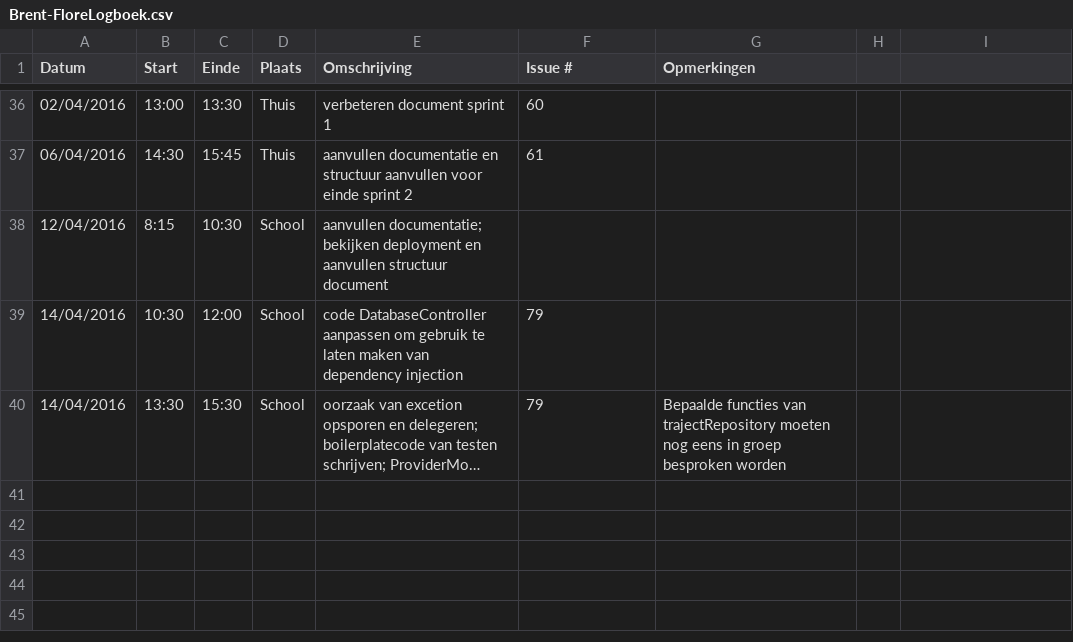
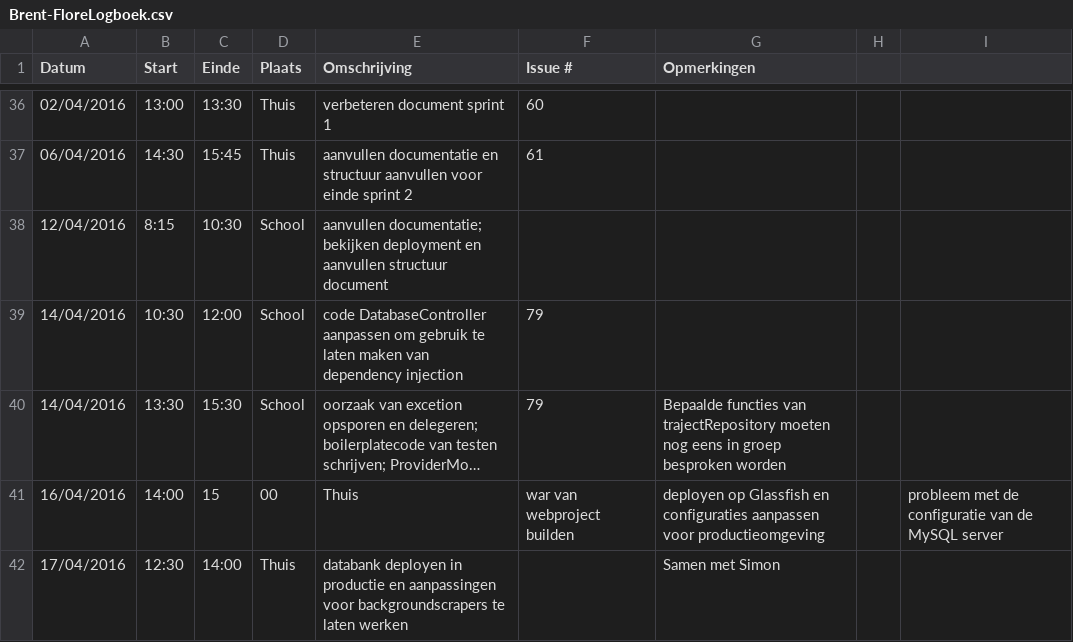
Before and after one commit to ghentlivinglab/Traffic-Travel-Time-Analyzer-3, a CSV file: Brent-FloreLogboek.csv, drawn as a sheet; only a part is shown, gaps mark what is left out; long unchanged cells end in …; the diff names each change by its address in the sheet, - before the commit and + after, or states it on an @@ line.

Commit message:
Aalvullen logboek en documentatie

```diff
--- a/Brent-FloreLogboek.csv
+++ b/Brent-FloreLogboek.csv
+row 41: 16/04/2016 | 14:00 | 15 | 00 | Thuis | war van webproject builden | deployen op Glassfish en configuraties aanpassen voor productieomgeving |  | probleem met de configuratie van de MySQL server
+row 42: 17/04/2016 | 12:30 | 14:00 | Thuis | databank deployen in productie en aanpassingen voor backgroundscrapers te laten werken |  | Samen met Simon
```
Also changed, not shown: 6 other files.
